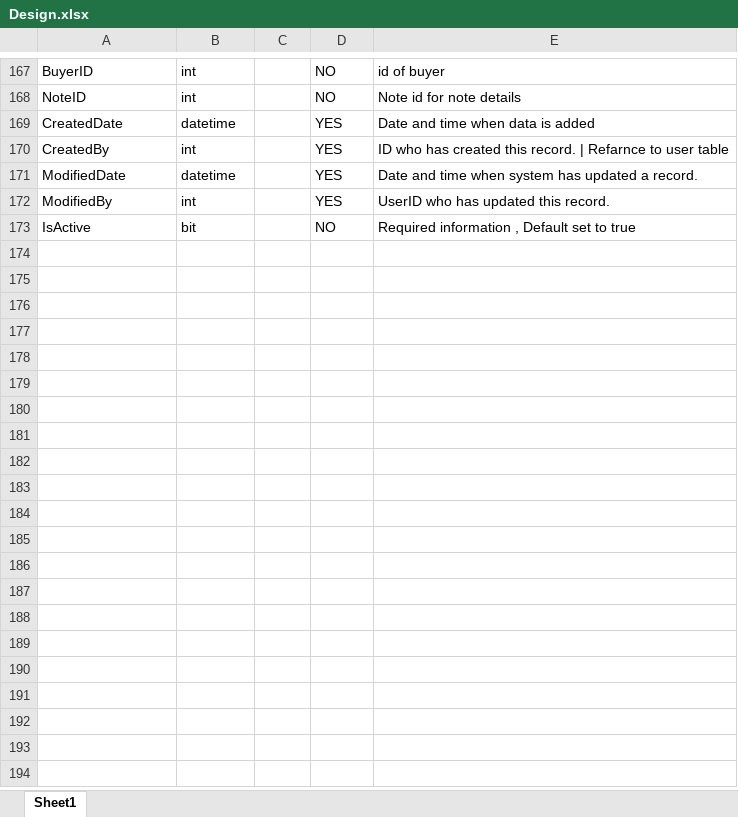
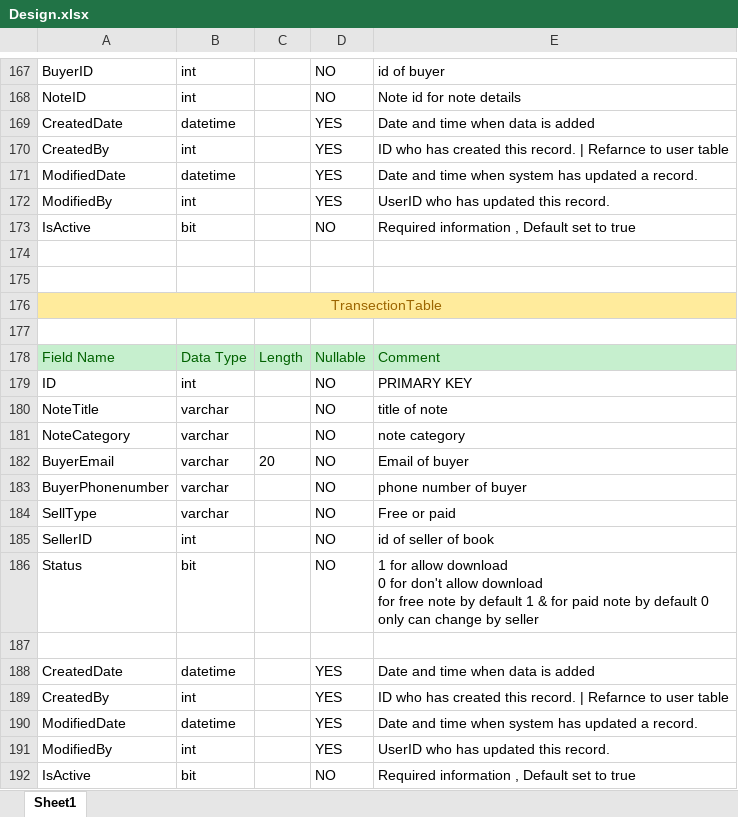
Before and after one commit to MeetKadivar/NoteMarketPlaceHTML, an Excel workbook: database/Design.xlsx, sheet Sheet1, drawn as a sheet; only a part is shown, gaps mark what is left out; values as stored, in another font and other column widths than the file's, no borders; ↵ is a line break in a cell; the diff names each change by its address in the sheet, - before the commit and + after, or states it on an @@ line.

Commit message:
change in database

```diff
--- a/database/Design.xlsx (sheet Sheet1)
+++ b/database/Design.xlsx (sheet Sheet1)
+row 174: (empty)
+row 175: (empty)
+row 176: TransectionTable
+row 177: (empty)
+row 178: Field Name | Data Type | Length | Nullable | Comment
+row 179: ID | int |  | NO | PRIMARY KEY
+row 180: NoteTitle | varchar |  | NO | title of note
+row 181: NoteCategory | varchar |  | NO | note category
+row 182: BuyerEmail | varchar | 20 | NO | Email of buyer
+row 183: BuyerPhonenumber | varchar |  | NO | phone number of buyer
+row 184: SellType | varchar |  | NO | Free or paid
+row 185: SellerID | int |  | NO | id of seller of book
+row 186: Status | bit |  | NO | 1 for allow download ↵ 0 for don't allow download ↵ for free note by default 1 & for paid note by default 0 ↵ only can change by seller
+row 187: (empty)
+row 188: CreatedDate | datetime |  | YES | Date and time when data is added
+row 189: CreatedBy | int |  | YES | ID who has created this record. | Refarnce to user table
+row 190: ModifiedDate | datetime |  | YES | Date and time when system has updated a record.
+row 191: ModifiedBy | int |  | YES | UserID who has updated this record.
+row 192: IsActive | bit |  | NO | Required information , Default set to true
```
